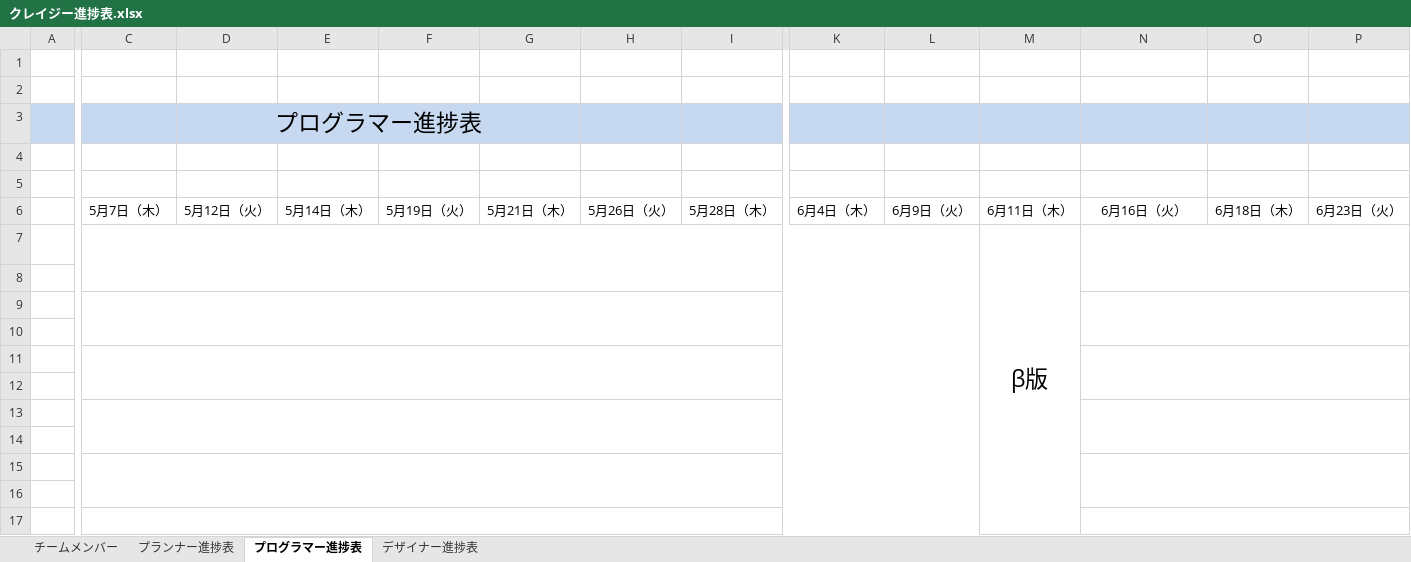
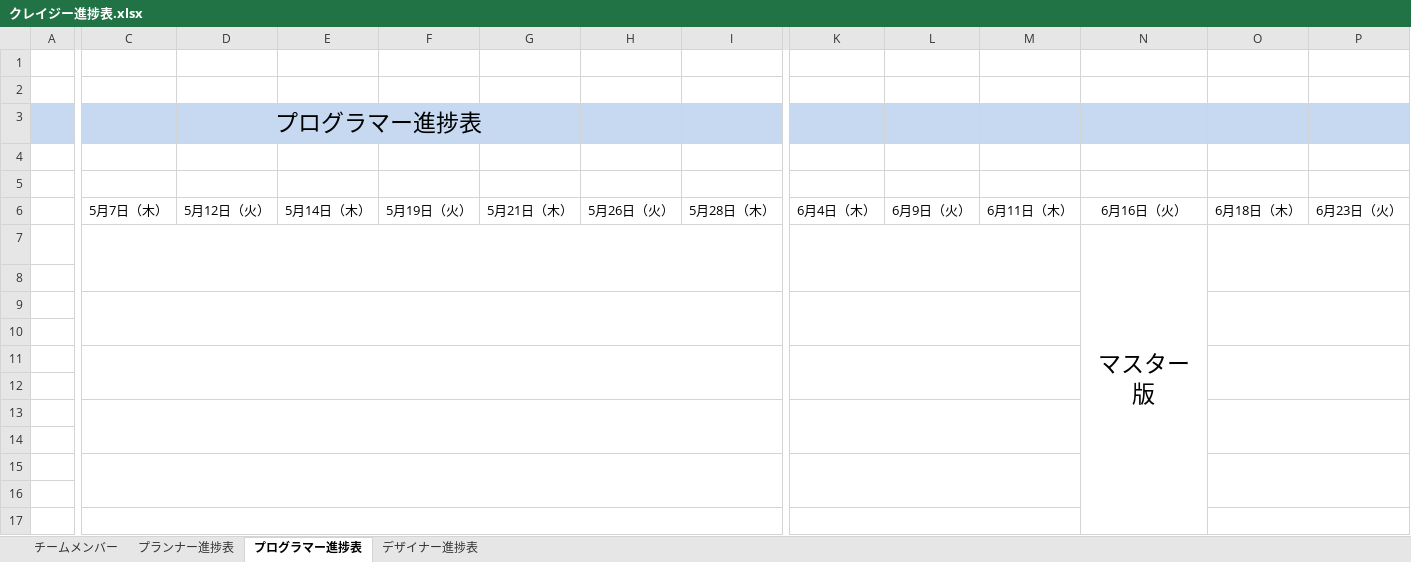
Before and after one commit to team-timeProjects/kotonarinojikan, an Excel workbook: クレイジー進捗表.xlsx, sheet プログラマー進捗表, drawn as a sheet; only a part is shown, gaps mark what is left out; values as stored, in another font and other column widths than the file's, no borders; charts and pictures not drawn; removed rows and columns are numbered as before the commit, all else as after; rows hold the shown columns only; the diff covers the shown part only; the diff names each change by its address in the sheet, - before the commit and + after, or states it on an @@ line.

```diff
--- a/クレイジー進捗表.xlsx (sheet プログラマー進捗表)
+++ b/クレイジー進捗表.xlsx (sheet プログラマー進捗表)
-row 7:  |  |  |  |  |  |  |  |  |  | β版
+row 7:  |  |  |  |  |  |  |  |  |  |  | マスター版
-C9:L10 merged
+C9:I10 merged
+K9:M10 merged
-N9:P10 merged
+O9:P10 merged
-C11:L12 merged
+C11:I12 merged
+K11:M12 merged
-N11:P12 merged
+O11:P12 merged
-C13:L14 merged
+C13:I14 merged
+K13:M14 merged
-N13:P14 merged
+O13:P14 merged
-C15:L16 merged
+C15:I16 merged
+K15:M16 merged
-N15:P16 merged
+O15:P16 merged
-C17:L17 merged
+C17:I17 merged
+K17:M17 merged
-N17:P17 merged
+O17:P17 merged
```
Also changed, not shown: 1 edited cell elsewhere in this sheet, sheet プランナー進捗表, sheet デザイナー進捗表, charts or pictures.
